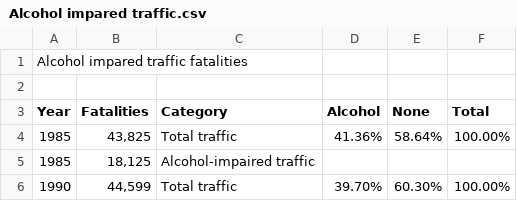
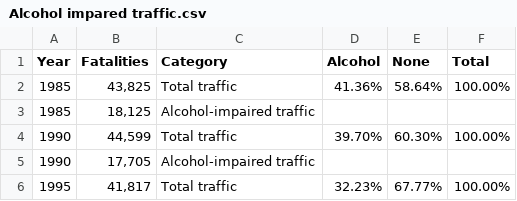
Before and after one commit to dyan0033/Assignment-W10-Vis-1, a CSV file: Alcohol impared traffic.csv, drawn as a sheet; only a part is shown; the shorter side is filled out with more unchanged rows.

Commit message:
Update Alcohol impared traffic.csv

```diff
--- a/Alcohol impared traffic.csv
+++ b/Alcohol impared traffic.csv
@@ -1,3 +1 @@
-Alcohol impared traffic fatalities
-,,,,,
 Year,Fatalities,Category,Alcohol,None,Total
```
